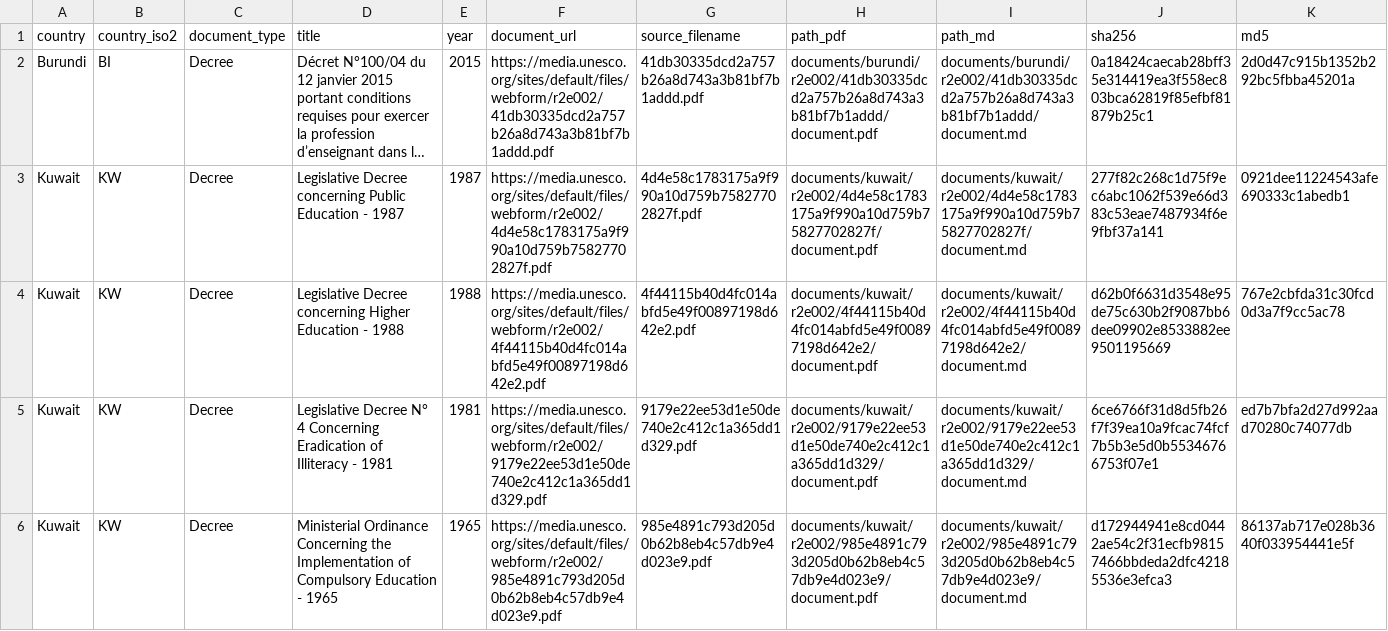
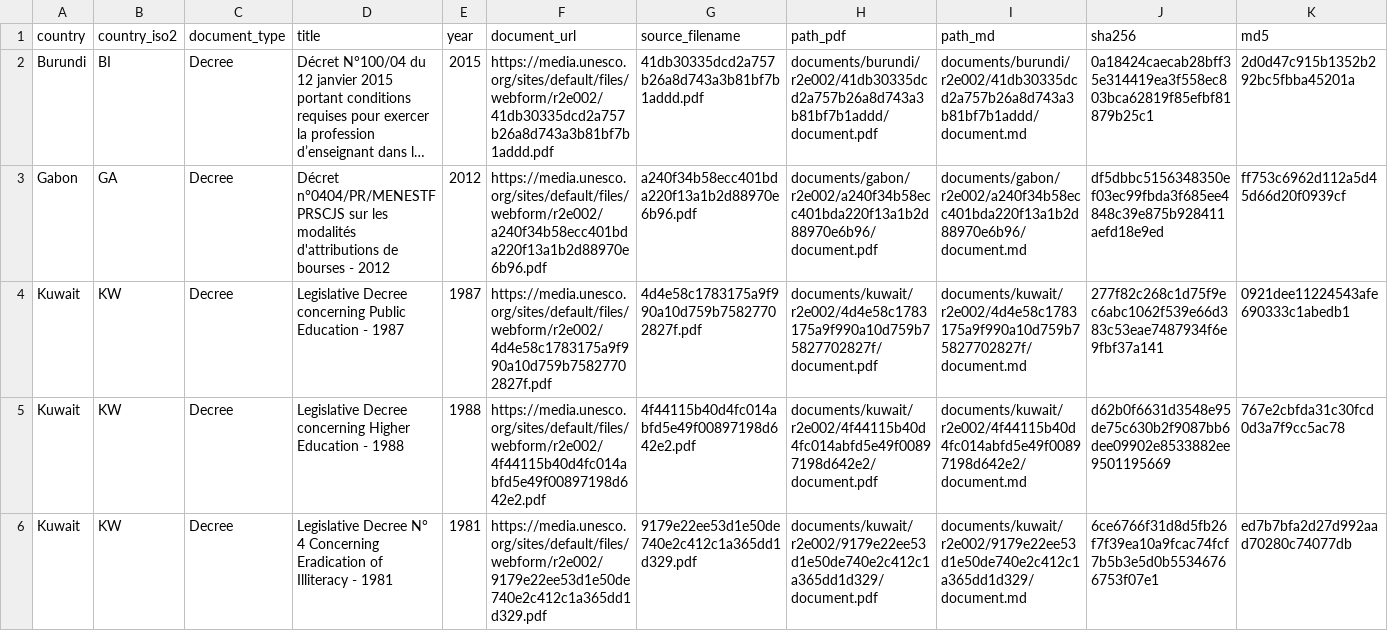
Before and after one commit to cjangrist/unesco-observatory-on-the-right-to-education, a CSV file: manifest.csv, drawn as a sheet; only a part is shown; the shorter side is filled out with more unchanged rows; long unchanged cells end in …; rows hold the shown columns only; the diff names each change by its address in the sheet, - before the commit and + after, or states it on an @@ line.

Commit message:
add Gabon: Décret n°0404/PR/MENESTFPRSCJS sur les modalités d'attributi
Source: https://media.unesco.org/sites/default/files/webform/r2e002/a240f34b58ecc401bda220f13a1b2d88970e6b96.pdf
Type: Decree  Year: 2012  Pages: 7
PDF sha256: df5dbbc5156348350ef03ec99fbda3f685ee4848c39e875b928411aefd18e9ed
Transcription: machine OCR, reader datalab (not a certified transcript)

```diff
--- a/manifest.csv
+++ b/manifest.csv
+row 3: Gabon | GA | Decree | Décret n°0404/PR/MENESTFPRSCJS sur les modalités d'attributions de bourses - 2012 | 2012 | https://media.unesco.org/sites/default/files/webform/r2e002/a240f34b58ecc401bda220f13a1b2d88970e6b96.pdf | a240f34b58ecc401bda220f13a1b2d88970e6b96.pdf | documents/gabon/r2e002/a240f34b58ecc401bda220f13a1b2d88970e6b96/document.pdf | documents/gabon/r2e002/a240f34b58ecc401bda220f13a1b2d88970e6b96/document.md | df5dbbc5156348350ef03ec99fbda3f685ee4848c39e875b928411aefd18e9ed | ff753c6962d112a5d45d66d20f0939cf
```
Also changed, not shown: 2 other files.
